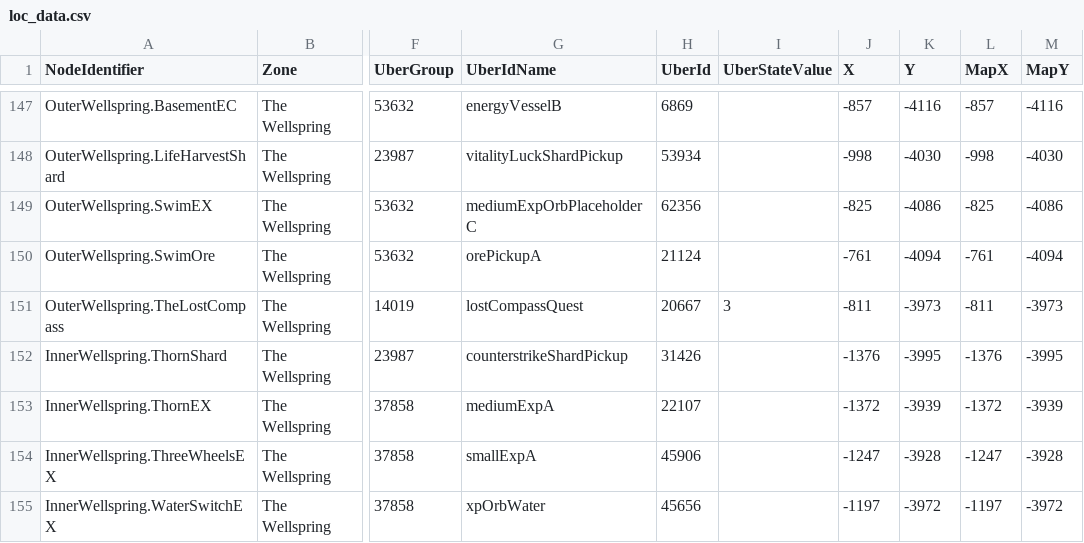
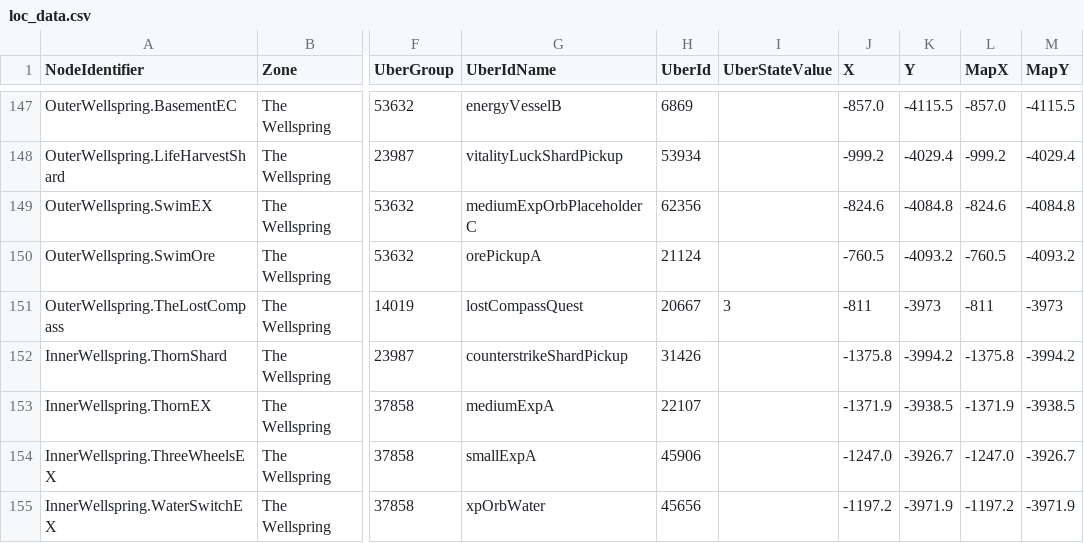
Before and after one commit to Mawex/wotw-seedgen, a CSV file: wotw_seedgen/loc_data.csv, drawn as a sheet; only a part is shown, gaps mark what is left out; the diff covers the shown part only; the diff names each change by its address in the sheet, - before the commit and + after, or states it on an @@ line.

```diff
--- a/wotw_seedgen/loc_data.csv
+++ b/wotw_seedgen/loc_data.csv
-J147 (X): -857
+J147 (X): -857.0
-K147 (Y): -4116
+K147 (Y): -4115.5
-L147 (MapX): -857
+L147 (MapX): -857.0
-M147 (MapY): -4116
+M147 (MapY): -4115.5
-J148 (X): -998
+J148 (X): -999.2
-K148 (Y): -4030
+K148 (Y): -4029.4
-L148 (MapX): -998
+L148 (MapX): -999.2
-M148 (MapY): -4030
+M148 (MapY): -4029.4
-J149 (X): -825
+J149 (X): -824.6
-K149 (Y): -4086
+K149 (Y): -4084.8
-L149 (MapX): -825
+L149 (MapX): -824.6
-M149 (MapY): -4086
+M149 (MapY): -4084.8
-J150 (X): -761
+J150 (X): -760.5
-K150 (Y): -4094
+K150 (Y): -4093.2
-L150 (MapX): -761
+L150 (MapX): -760.5
-M150 (MapY): -4094
+M150 (MapY): -4093.2
-J152 (X): -1376
+J152 (X): -1375.8
-K152 (Y): -3995
+K152 (Y): -3994.2
-L152 (MapX): -1376
+L152 (MapX): -1375.8
-M152 (MapY): -3995
+M152 (MapY): -3994.2
-J153 (X): -1372
+J153 (X): -1371.9
-K153 (Y): -3939
+K153 (Y): -3938.5
-L153 (MapX): -1372
+L153 (MapX): -1371.9
-M153 (MapY): -3939
+M153 (MapY): -3938.5
-J154 (X): -1247
+J154 (X): -1247.0
-K154 (Y): -3928
+K154 (Y): -3926.7
-L154 (MapX): -1247
+L154 (MapX): -1247.0
-M154 (MapY): -3928
+M154 (MapY): -3926.7
-J155 (X): -1197
+J155 (X): -1197.2
-K155 (Y): -3972
+K155 (Y): -3971.9
-L155 (MapX): -1197
+L155 (MapX): -1197.2
-M155 (MapY): -3972
+M155 (MapY): -3971.9
```
Also changed, not shown: 108 edited cells elsewhere in this file.
